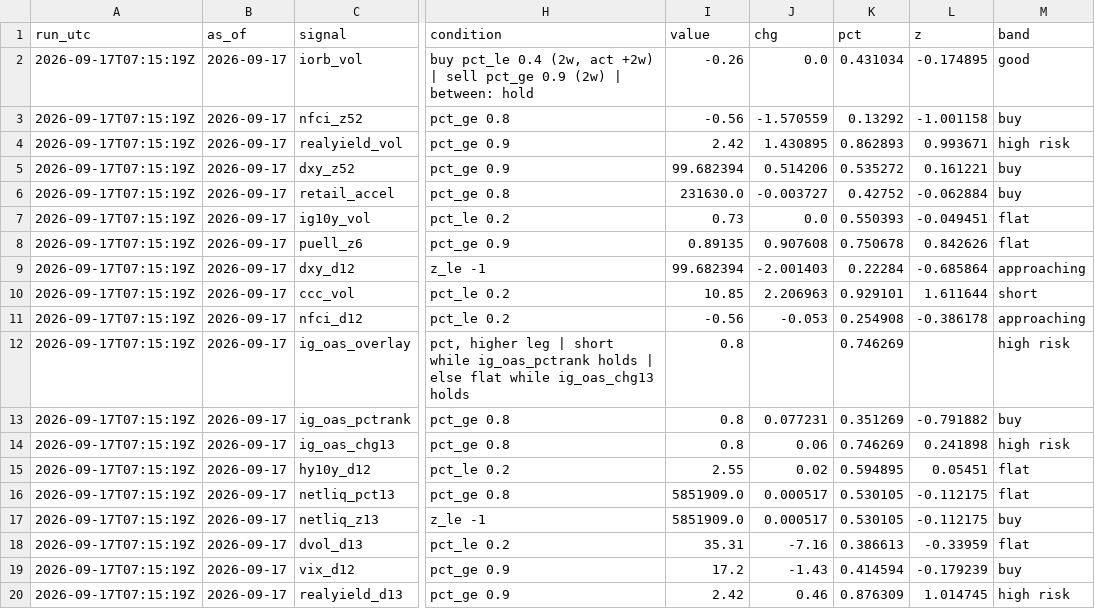
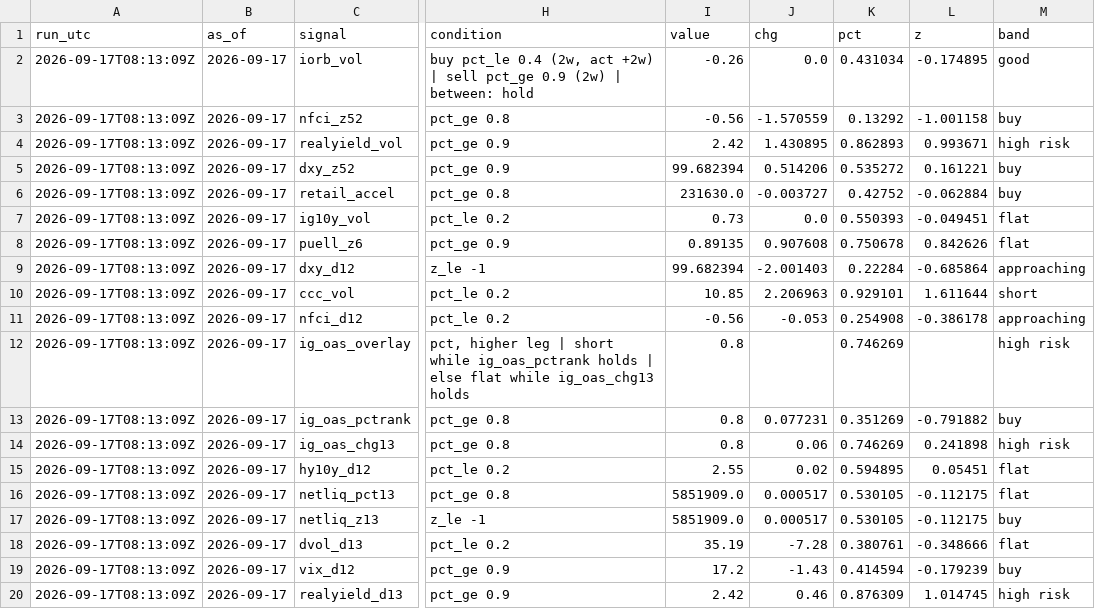
Before and after one commit to 3Jack1/btc-credit-dashboard, a CSV file: dashboard_state.csv, drawn as a sheet; only a part is shown, gaps mark what is left out; the diff names each change by its address in the sheet, - before the commit and + after, or states it on an @@ line.

Commit message:
Dashboard 2026-09-17 -- signal notes open with fixed-coin figures

```diff
--- a/dashboard_state.csv
+++ b/dashboard_state.csv
-A2:A20 (run_utc): 2026-09-17T07:15:19Z
+A2:A20 (run_utc): 2026-09-17T08:13:09Z
-I18 (value): 35.31
+I18 (value): 35.19
-J18 (chg): -7.16
+J18 (chg): -7.28
-K18 (pct): 0.386613
+K18 (pct): 0.380761
-L18 (z): -0.33959
+L18 (z): -0.348666
```
Also changed, not shown: 3 other files.
